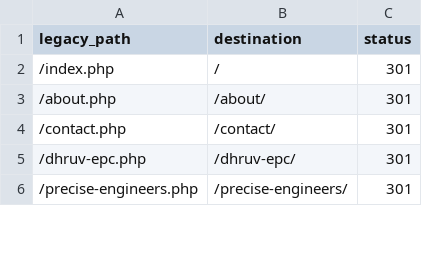
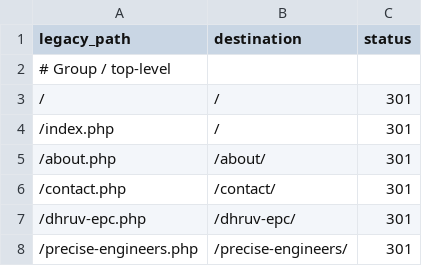
Before and after one commit to swayams13/Dhruv-EPC-Website-Redesign-, a CSV file: content/redirect-map.csv, drawn as a sheet; only a part is shown; the diff covers the shown part only; the diff names each change by its address in the sheet, - before the commit and + after, or states it on an @@ line.

```diff
--- a/content/redirect-map.csv
+++ b/content/redirect-map.csv
+row 2: # Group / top-level
+row 3: / | / | 301
```
Also changed, not shown: 58 added rows and 1 edited cell elsewhere in this file, 4 other files.
